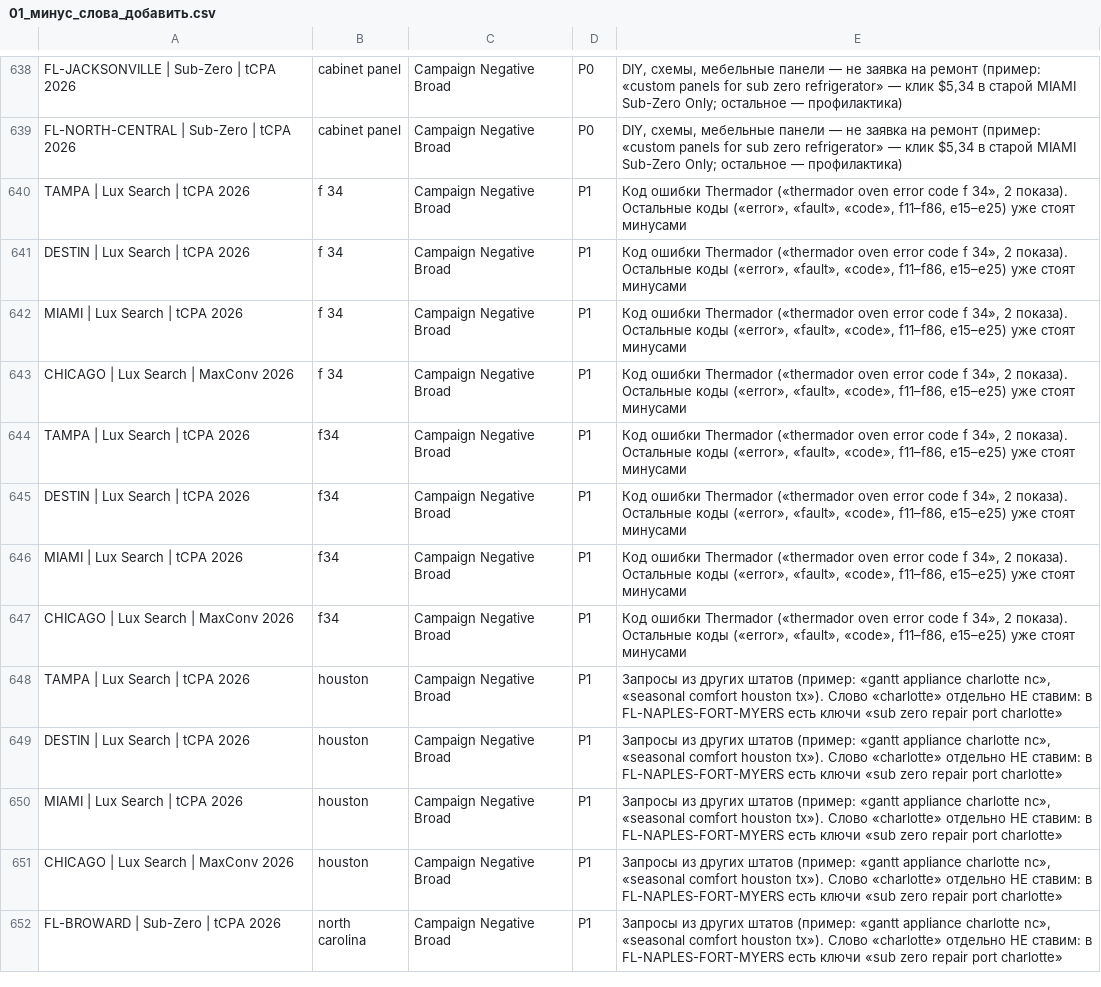
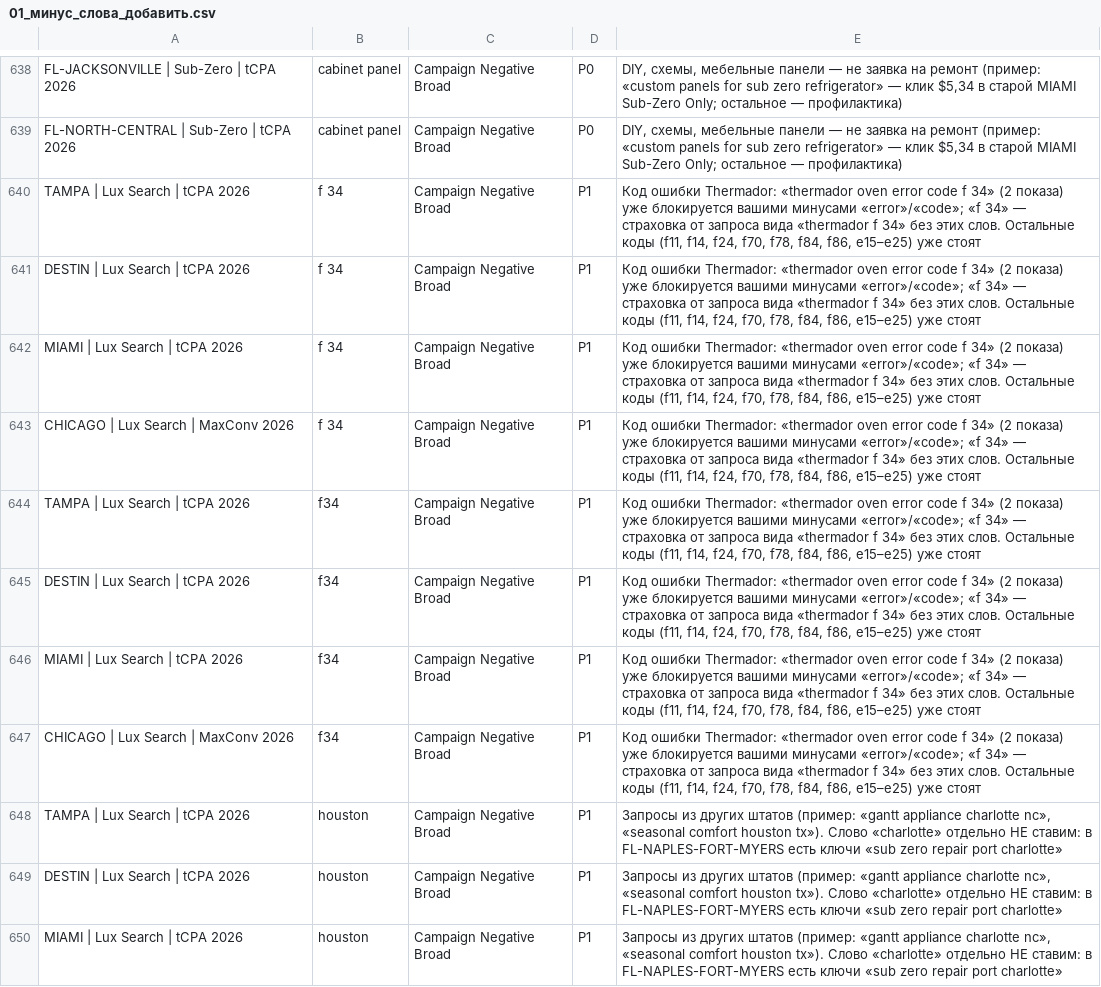
Before and after one commit to sshahmax/Max, a CSV file: google-ads-audit-2026-09-28/csv/01_минус_слова_добавить.csv, drawn as a sheet; only a part is shown, gaps mark what is left out; the shorter side is filled out with more unchanged rows.

```diff
--- a/google-ads-audit-2026-09-28/csv/01_минус_слова_добавить.csv
+++ b/google-ads-audit-2026-09-28/csv/01_минус_слова_добавить.csv
@@ -639,10 +639,10 @@ FL-JACKSONVILLE | Sub-Zero | tCPA 2026,cabinet panel,Campaign Negative Broad,P0,
 FL-NORTH-CENTRAL | Sub-Zero | tCPA 2026,cabinet panel,Campaign Negative Broad,P0,"DIY, схемы, мебельные панели — не заявка на ремонт (пример: «custom panels for sub zero refrigerator» — клик $5,34 в старой MIAMI Sub-Zero Only; остальное — профилактика)"
-TAMPA | Lux Search | tCPA 2026,f 34,Campaign Negative Broad,P1,"Код ошибки Thermador («thermador oven error code f 34», 2 показа). Остальные коды («error», «fault», «code», f11–f86, e15–e25) уже стоят минусами"
-DESTIN | Lux Search | tCPA 2026,f 34,Campaign Negative Broad,P1,"Код ошибки Thermador («thermador oven error code f 34», 2 показа). Остальные коды («error», «fault», «code», f11–f86, e15–e25) уже стоят минусами"
-MIAMI | Lux Search | tCPA 2026,f 34,Campaign Negative Broad,P1,"Код ошибки Thermador («thermador oven error code f 34», 2 показа). Остальные коды («error», «fault», «code», f11–f86, e15–e25) уже стоят минусами"
-CHICAGO | Lux Search | MaxConv 2026,f 34,Campaign Negative Broad,P1,"Код ошибки Thermador («thermador oven error code f 34», 2 показа). Остальные коды («error», «fault», «code», f11–f86, e15–e25) уже стоят минусами"
-TAMPA | Lux Search | tCPA 2026,f34,Campaign Negative Broad,P1,"Код ошибки Thermador («thermador oven error code f 34», 2 показа). Остальные коды («error», «fault», «code», f11–f86, e15–e25) уже стоят минусами"
-DESTIN | Lux Search | tCPA 2026,f34,Campaign Negative Broad,P1,"Код ошибки Thermador («thermador oven error code f 34», 2 показа). Остальные коды («error», «fault», «code», f11–f86, e15–e25) уже стоят минусами"
-MIAMI | Lux Search | tCPA 2026,f34,Campaign Negative Broad,P1,"Код ошибки Thermador («thermador oven error code f 34», 2 показа). Остальные коды («error», «fault», «code», f11–f86, e15–e25) уже стоят минусами"
-CHICAGO | Lux Search | MaxConv 2026,f34,Campaign Negative Broad,P1,"Код ошибки Thermador («thermador oven error code f 34», 2 показа). Остальные коды («error», «fault», «code», f11–f86, e15–e25) уже стоят минусами"
+TAMPA | Lux Search | tCPA 2026,f 34,Campaign Negative Broad,P1,"Код ошибки Thermador: «thermador oven error code f 34» (2 показа) уже блокируется вашими минусами «error»/«code»; «f 34» — страховка от запроса вида «thermador f 34» без этих слов. Остальные коды (f11, f14, f24, f70, f78, f84, f86, e15–e25) уже стоят"
+DESTIN | Lux Search | tCPA 2026,f 34,Campaign Negative Broad,P1,"Код ошибки Thermador: «thermador oven error code f 34» (2 показа) уже блокируется вашими минусами «error»/«code»; «f 34» — страховка от запроса вида «thermador f 34» без этих слов. Остальные коды (f11, f14, f24, f70, f78, f84, f86, e15–e25) уже стоят"
+MIAMI | Lux Search | tCPA 2026,f 34,Campaign Negative Broad,P1,"Код ошибки Thermador: «thermador oven error code f 34» (2 показа) уже блокируется вашими минусами «error»/«code»; «f 34» — страховка от запроса вида «thermador f 34» без этих слов. Остальные коды (f11, f14, f24, f70, f78, f84, f86, e15–e25) уже стоят"
+CHICAGO | Lux Search | MaxConv 2026,f 34,Campaign Negative Broad,P1,"Код ошибки Thermador: «thermador oven error code f 34» (2 показа) уже блокируется вашими минусами «error»/«code»; «f 34» — страховка от запроса вида «thermador f 34» без этих слов. Остальные коды (f11, f14, f24, f70, f78, f84, f86, e15–e25) уже стоят"
+TAMPA | Lux Search | tCPA 2026,f34,Campaign Negative Broad,P1,"Код ошибки Thermador: «thermador oven error code f 34» (2 показа) уже блокируется вашими минусами «error»/«code»; «f 34» — страховка от запроса вида «thermador f 34» без этих слов. Остальные коды (f11, f14, f24, f70, f78, f84, f86, e15–e25) уже стоят"
+DESTIN | Lux Search | tCPA 2026,f34,Campaign Negative Broad,P1,"Код ошибки Thermador: «thermador oven error code f 34» (2 показа) уже блокируется вашими минусами «error»/«code»; «f 34» — страховка от запроса вида «thermador f 34» без этих слов. Остальные коды (f11, f14, f24, f70, f78, f84, f86, e15–e25) уже стоят"
+MIAMI | Lux Search | tCPA 2026,f34,Campaign Negative Broad,P1,"Код ошибки Thermador: «thermador oven error code f 34» (2 показа) уже блокируется вашими минусами «error»/«code»; «f 34» — страховка от запроса вида «thermador f 34» без этих слов. Остальные коды (f11, f14, f24, f70, f78, f84, f86, e15–e25) уже стоят"
+CHICAGO | Lux Search | MaxConv 2026,f34,Campaign Negative Broad,P1,"Код ошибки Thermador: «thermador oven error code f 34» (2 показа) уже блокируется вашими минусами «error»/«code»; «f 34» — страховка от запроса вида «thermador f 34» без этих слов. Остальные коды (f11, f14, f24, f70, f78, f84, f86, e15–e25) уже стоят"
 TAMPA | Lux Search | tCPA 2026,houston,Campaign Negative Broad,P1,"Запросы из других штатов (пример: «gantt appliance charlotte nc», «seasonal comfort houston tx»). Слово «charlotte» отдельно НЕ ставим: в FL-NAPLES-FORT-MYERS есть ключи «sub zero repair port charlotte»"
```
Also changed, not shown: google-ads-audit-2026-09-28/csv/02_ключевые_слова_добавить_точные.csv, google-ads-audit-2026-09-28/csv/05_объявления_правки.csv, 3 other files.
